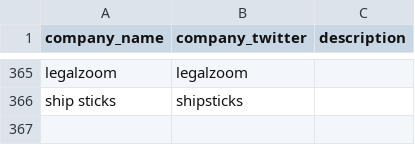
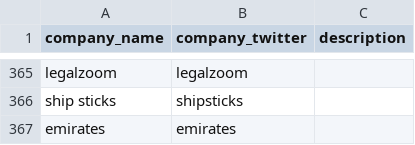
Before and after one commit to responsibleads/responsibleads.github.io, a CSV file: data/companies.csv, drawn as a sheet; only a part is shown, gaps mark what is left out.

```diff
--- a/data/companies.csv
+++ b/data/companies.csv
@@ -366 +366,2 @@ legalzoom,legalzoom,
 ship sticks,shipsticks,
+emirates,emirates,
```
Also changed, not shown: data/exclude.csv, data/products.csv, 2 other files.
